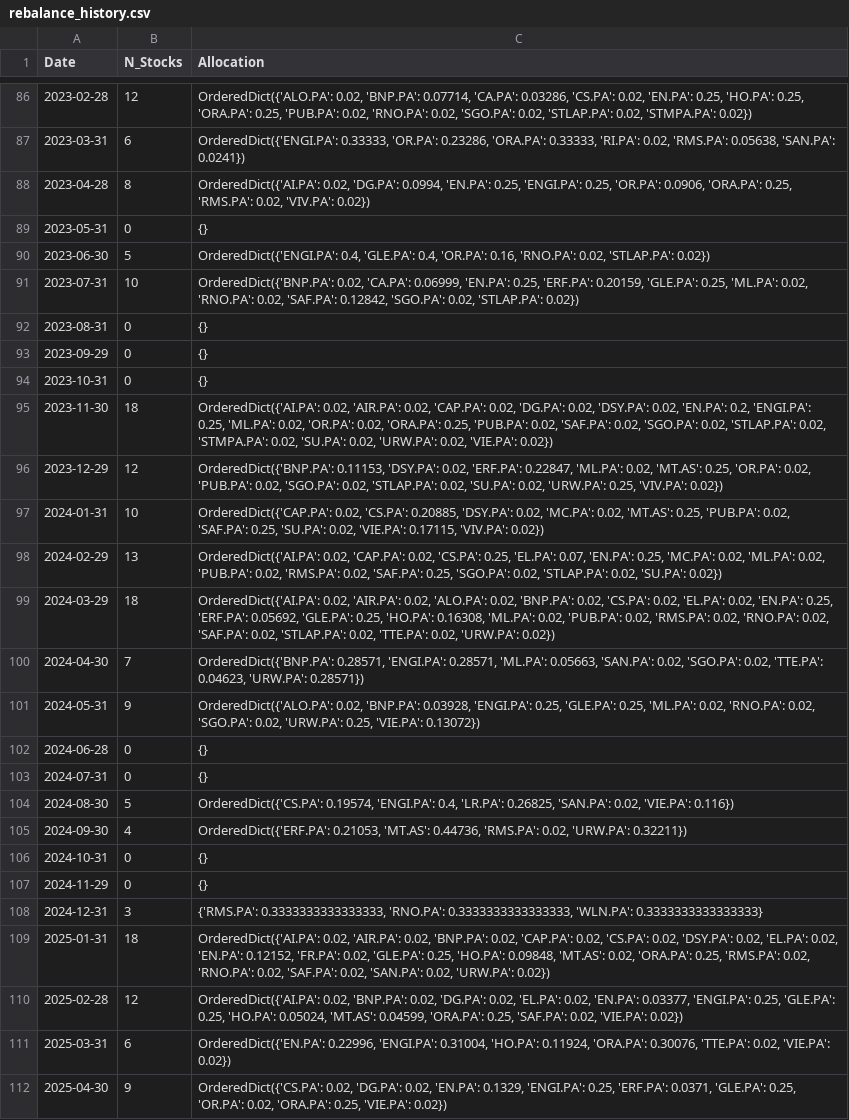
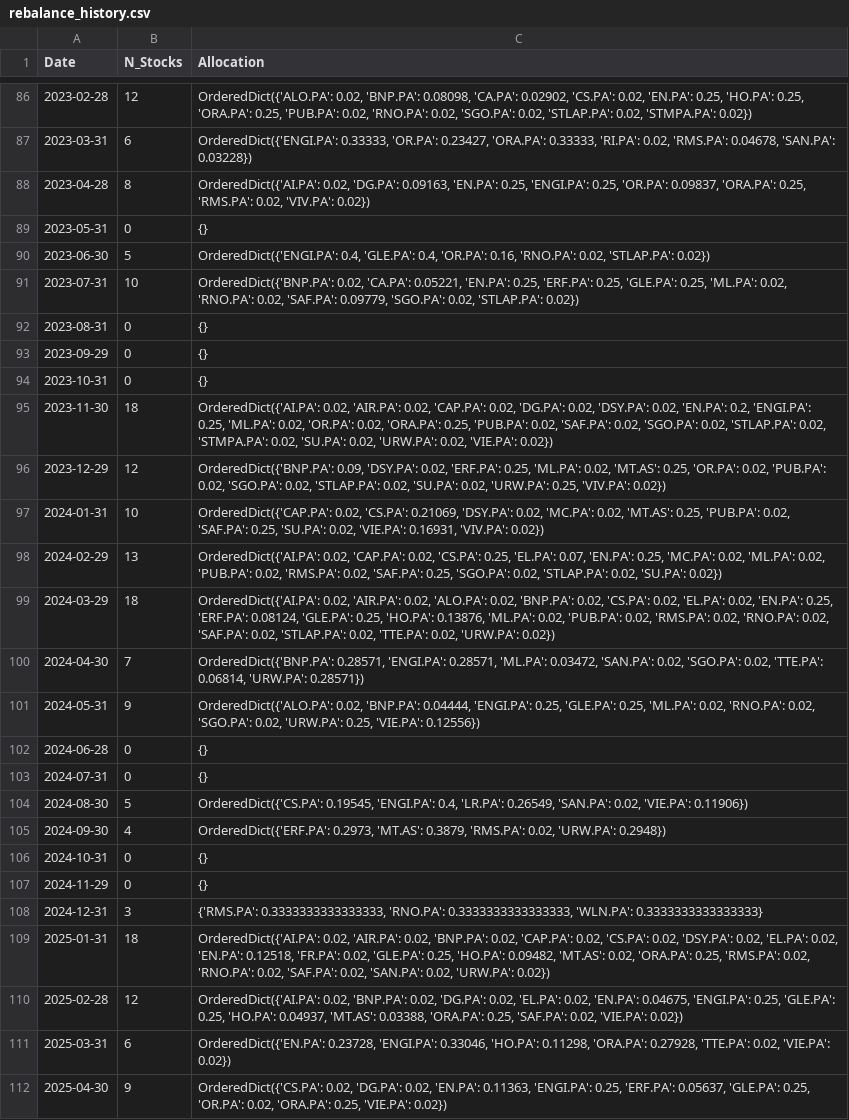
Before and after one commit to SORADATA/CAC40-Quantitative-Analysis-Predictive-Asset-Allocation, a CSV file: rebalance_history.csv, drawn as a sheet; only a part is shown, gaps mark what is left out; the diff covers the shown part only; the diff names each change by its address in the sheet, - before the commit and + after, or states it on an @@ line.

```diff
--- a/rebalance_history.csv
+++ b/rebalance_history.csv
-C86 (Allocation): …0.02, 'BNP.PA': 0.07714, 'CA.PA': 0.03286, 'CS.PA': 0.02,…
+C86 (Allocation): …0.02, 'BNP.PA': 0.08098, 'CA.PA': 0.02902, 'CS.PA': 0.02,…
-C87 (Allocation): …0.33333, 'OR.PA': 0.23286, 'ORA.PA': 0.33333, 'RI.PA': 0.02, 'RMS.PA': 0.05638, 'SAN.PA': 0.0241})
+C87 (Allocation): …0.33333, 'OR.PA': 0.23427, 'ORA.PA': 0.33333, 'RI.PA': 0.02, 'RMS.PA': 0.04678, 'SAN.PA': 0.03228})
-C88 (Allocation): …0.02, 'DG.PA': 0.0994, 'EN.PA': 0.25, 'ENGI.PA': 0.25, 'OR.PA': 0.0906, 'ORA.PA': 0.25,…
+C88 (Allocation): …0.02, 'DG.PA': 0.09163, 'EN.PA': 0.25, 'ENGI.PA': 0.25, 'OR.PA': 0.09837, 'ORA.PA': 0.25,…
-C91 (Allocation): …0.02, 'CA.PA': 0.06999, 'EN.PA': 0.25, 'ERF.PA': 0.20159, 'GLE.PA': 0.25, 'ML.PA': 0.02, 'RNO.PA': 0.02, 'SAF.PA': 0.12842, 'SGO.PA': 0.02,…
+C91 (Allocation): …0.02, 'CA.PA': 0.05221, 'EN.PA': 0.25, 'ERF.PA': 0.25, 'GLE.PA': 0.25, 'ML.PA': 0.02, 'RNO.PA': 0.02, 'SAF.PA': 0.09779, 'SGO.PA': 0.02,…
-C96 (Allocation): OrderedDict({'BNP.PA': 0.11153, 'DSY.PA': 0.02, 'ERF.PA': 0.22847, 'ML.PA': 0.02,…
+C96 (Allocation): OrderedDict({'BNP.PA': 0.09, 'DSY.PA': 0.02, 'ERF.PA': 0.25, 'ML.PA': 0.02,…
-C97 (Allocation): …0.02, 'CS.PA': 0.20885, 'DSY.PA': 0.02, 'MC.PA': 0.02, 'MT.AS': 0.25, 'PUB.PA': 0.02, 'SAF.PA': 0.25, 'SU.PA': 0.02, 'VIE.PA': 0.17115, 'VIV.PA': 0.02})
+C97 (Allocation): …0.02, 'CS.PA': 0.21069, 'DSY.PA': 0.02, 'MC.PA': 0.02, 'MT.AS': 0.25, 'PUB.PA': 0.02, 'SAF.PA': 0.25, 'SU.PA': 0.02, 'VIE.PA': 0.16931, 'VIV.PA': 0.02})
-C99 (Allocation): …0.25, 'ERF.PA': 0.05692, 'GLE.PA': 0.25, 'HO.PA': 0.16308, 'ML.PA': 0.02,…
+C99 (Allocation): …0.25, 'ERF.PA': 0.08124, 'GLE.PA': 0.25, 'HO.PA': 0.13876, 'ML.PA': 0.02,…
-C100 (Allocation): …0.28571, 'ML.PA': 0.05663, 'SAN.PA': 0.02, 'SGO.PA': 0.02, 'TTE.PA': 0.04623, 'URW.PA': 0.28571})
+C100 (Allocation): …0.28571, 'ML.PA': 0.03472, 'SAN.PA': 0.02, 'SGO.PA': 0.02, 'TTE.PA': 0.06814, 'URW.PA': 0.28571})
-C101 (Allocation): …0.02, 'BNP.PA': 0.03928, 'ENGI.PA': 0.25, 'GLE.PA': 0.25, 'ML.PA': 0.02, 'RNO.PA': 0.02, 'SGO.PA': 0.02, 'URW.PA': 0.25, 'VIE.PA': 0.13072})
+C101 (Allocation): …0.02, 'BNP.PA': 0.04444, 'ENGI.PA': 0.25, 'GLE.PA': 0.25, 'ML.PA': 0.02, 'RNO.PA': 0.02, 'SGO.PA': 0.02, 'URW.PA': 0.25, 'VIE.PA': 0.12556})
-C104 (Allocation): OrderedDict({'CS.PA': 0.19574, 'ENGI.PA': 0.4, 'LR.PA': 0.26825, 'SAN.PA': 0.02, 'VIE.PA': 0.116})
+C104 (Allocation): OrderedDict({'CS.PA': 0.19545, 'ENGI.PA': 0.4, 'LR.PA': 0.26549, 'SAN.PA': 0.02, 'VIE.PA': 0.11906})
-C105 (Allocation): OrderedDict({'ERF.PA': 0.21053, 'MT.AS': 0.44736, 'RMS.PA': 0.02, 'URW.PA': 0.32211})
+C105 (Allocation): OrderedDict({'ERF.PA': 0.2973, 'MT.AS': 0.3879, 'RMS.PA': 0.02, 'URW.PA': 0.2948})
-C109 (Allocation): …0.02, 'EN.PA': 0.12152, 'FR.PA': 0.02, 'GLE.PA': 0.25, 'HO.PA': 0.09848, 'MT.AS': 0.02,…
+C109 (Allocation): …0.02, 'EN.PA': 0.12518, 'FR.PA': 0.02, 'GLE.PA': 0.25, 'HO.PA': 0.09482, 'MT.AS': 0.02,…
-C110 (Allocation): …0.02, 'EN.PA': 0.03377, 'ENGI.PA': 0.25, 'GLE.PA': 0.25, 'HO.PA': 0.05024, 'MT.AS': 0.04599, 'ORA.PA': 0.25,…
+C110 (Allocation): …0.02, 'EN.PA': 0.04675, 'ENGI.PA': 0.25, 'GLE.PA': 0.25, 'HO.PA': 0.04937, 'MT.AS': 0.03388, 'ORA.PA': 0.25,…
-C111 (Allocation): OrderedDict({'EN.PA': 0.22996, 'ENGI.PA': 0.31004, 'HO.PA': 0.11924, 'ORA.PA': 0.30076, 'TTE.PA': 0.02,…
+C111 (Allocation): OrderedDict({'EN.PA': 0.23728, 'ENGI.PA': 0.33046, 'HO.PA': 0.11298, 'ORA.PA': 0.27928, 'TTE.PA': 0.02,…
-C112 (Allocation): …0.02, 'EN.PA': 0.1329, 'ENGI.PA': 0.25, 'ERF.PA': 0.0371, 'GLE.PA': 0.25,…
+C112 (Allocation): …0.02, 'EN.PA': 0.11363, 'ENGI.PA': 0.25, 'ERF.PA': 0.05637, 'GLE.PA': 0.25,…
```
Also changed, not shown: 48 edited cells elsewhere in this file, latest_signals.csv, 4 other files.
